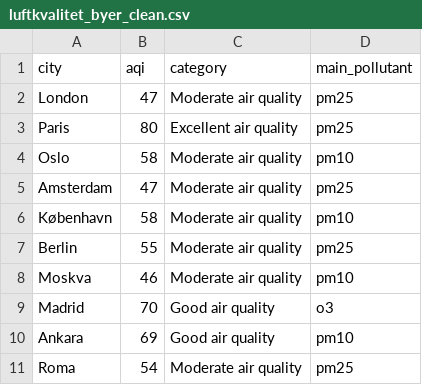
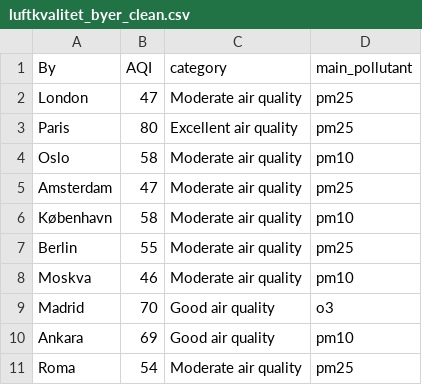
Before and after one commit to natalienilsen/Milj-data-prosjekt, a CSV file: data/clean/luftkvalitet_byer_clean.csv, drawn as a sheet.

```diff
--- a/data/clean/luftkvalitet_byer_clean.csv
+++ b/data/clean/luftkvalitet_byer_clean.csv
@@ -1,2 +1,2 @@
-city,aqi,category,main_pollutant
+By,AQI,category,main_pollutant
 London,47,Moderate air quality,pm25
```
Also changed, not shown: data/raw/luftkvalitet_byer.csv, 10 other files.
